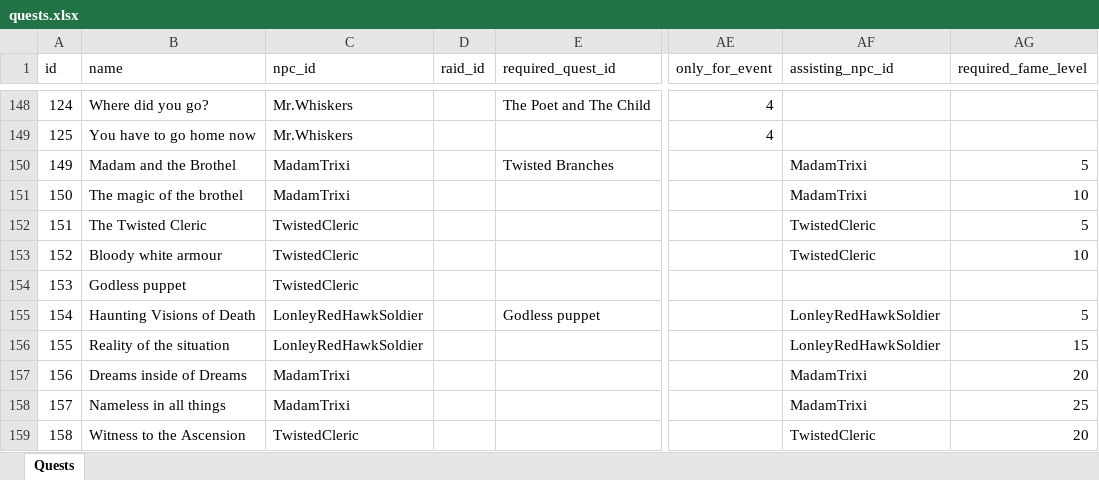
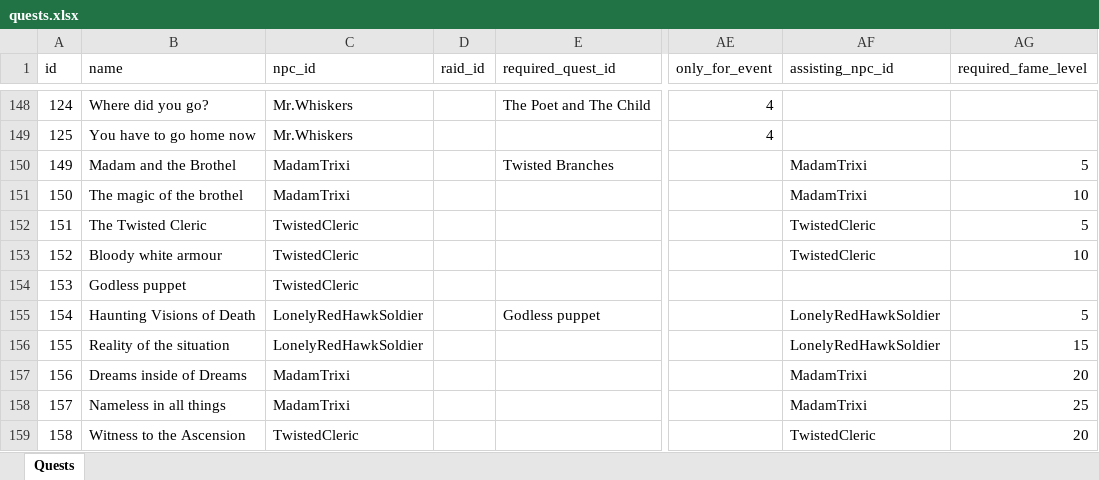
Before and after one commit to AdamKyle/flare, an Excel workbook: resources/data-imports/Quests/quests.xlsx, sheet Quests, drawn as a sheet; only a part is shown, gaps mark what is left out; values as stored, in another font and other column widths than the file's, no borders; the diff covers the shown part only; the diff names each change by its address in the sheet, - before the commit and + after, or states it on an @@ line.

Commit message:
Added new quests that lead up to the raid event for twisted memories plane

```diff
--- a/resources/data-imports/Quests/quests.xlsx (sheet Quests)
+++ b/resources/data-imports/Quests/quests.xlsx (sheet Quests)
-C155:C156 (npc_id): LonleyRedHawkSoldier
+C155:C156 (npc_id): LonelyRedHawkSoldier
-AF155:AF156 (assisting_npc_id): LonleyRedHawkSoldier
+AF155:AF156 (assisting_npc_id): LonelyRedHawkSoldier
```
Also changed, not shown: 5 added rows elsewhere in this sheet, resources/data-imports/Items/quest-items.xlsx, resources/data-imports/Npcs/npcs.xlsx.
